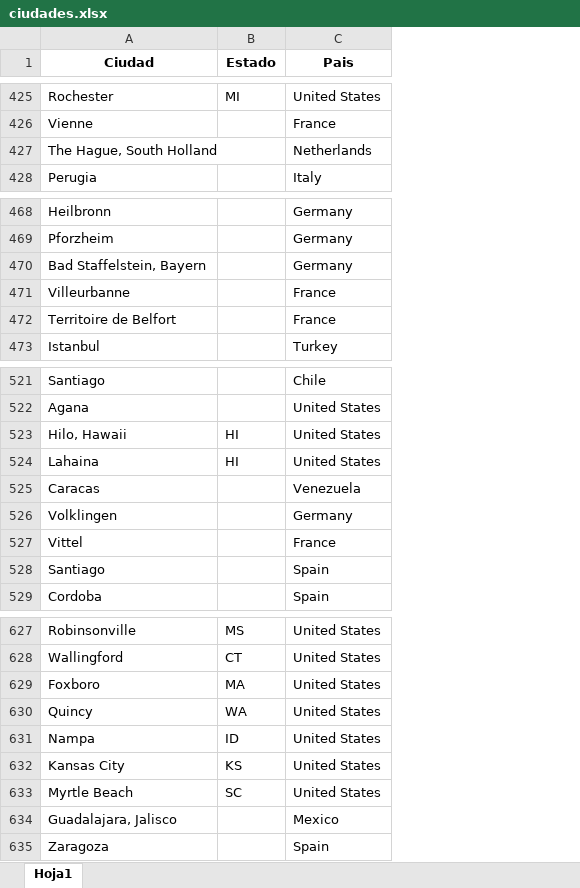
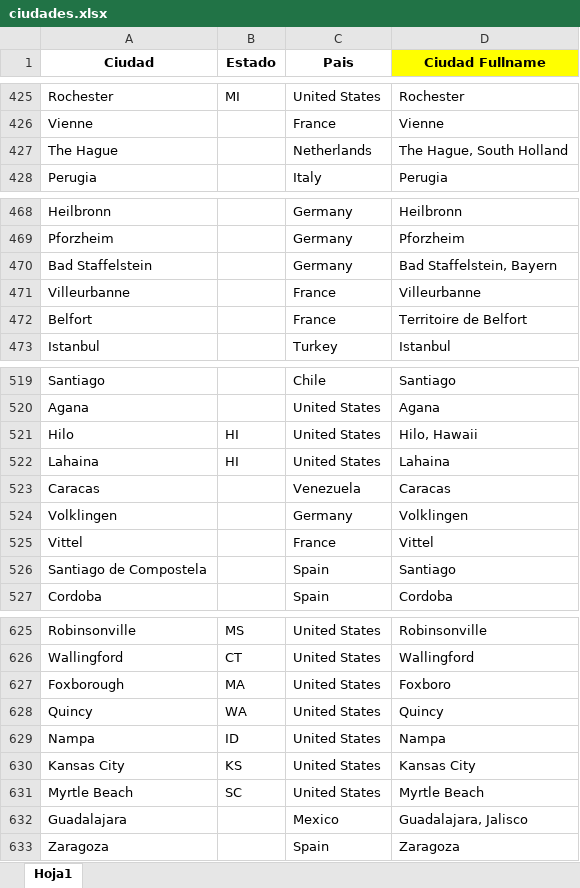
Before and after one commit to luisreque14/ms-santanarchive-python, an Excel workbook: scripts/data_sources/ciudades.xlsx, sheet Hoja1, drawn as a sheet; only a part is shown, gaps mark what is left out; values as stored, in another font and other column widths than the file's, no borders; addresses are those after the commit; the diff covers the shown part only; the diff names each change by its address in the sheet, - before the commit and + after, or states it on an @@ line.

```diff
--- a/scripts/data_sources/ciudades.xlsx (sheet Hoja1)
+++ b/scripts/data_sources/ciudades.xlsx (sheet Hoja1)
+column D (Ciudad Fullname), rows 425-428: Rochester | Vienne | The Hague, South Holland | Perugia; rows 468-473: Heilbronn | Pforzheim | Bad Staffelstein, Bayern | Villeurbanne | Territoire de Belfort | Istanbul; rows 519-527: Santiago | Agana | Hilo, Hawaii | Lahaina | Caracas | Volklingen | Vittel | Santiago | Cordoba; rows 625-633: Robinsonville | Wallingford | Foxboro | Quincy | Nampa | Kansas City | Myrtle Beach | Guadalajara, Jalisco | Zaragoza
-A427 (Ciudad): The Hague, South Holland
+A427 (Ciudad): The Hague
-A470 (Ciudad): Bad Staffelstein, Bayern
+A470 (Ciudad): Bad Staffelstein
-A472 (Ciudad): Territoire de Belfort
+A472 (Ciudad): Belfort
-A521 (Ciudad): Hilo, Hawaii
+A521 (Ciudad): Hilo
-A526 (Ciudad): Santiago
+A526 (Ciudad): Santiago de Compostela
-A627 (Ciudad): Foxboro
+A627 (Ciudad): Foxborough
-A632 (Ciudad): Guadalajara, Jalisco
+A632 (Ciudad): Guadalajara
```
Also changed, not shown: 4 removed rows and 21 edited cells elsewhere in this sheet, scripts/data_sources/santana_master_v2.xlsx, 9 other files.
